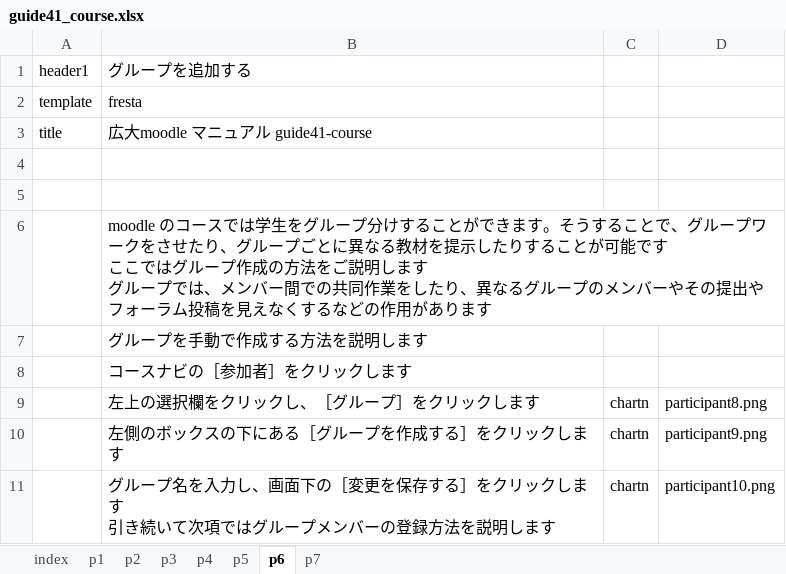
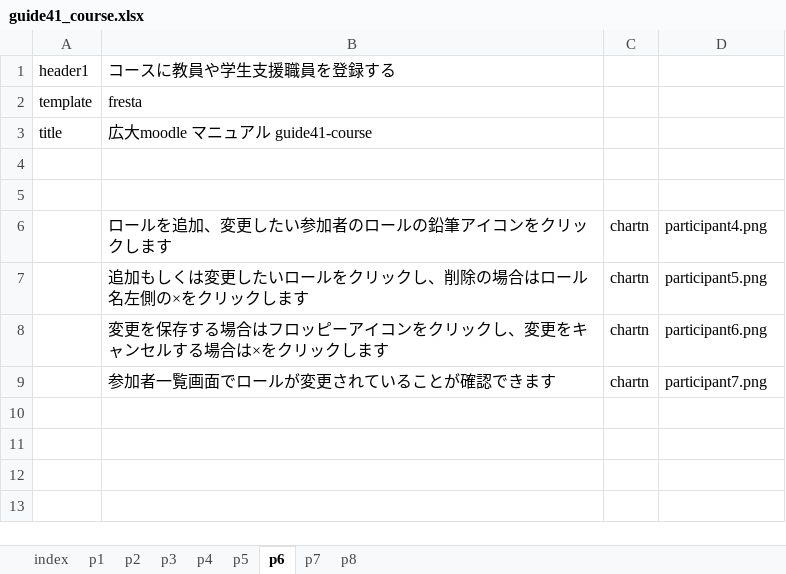
Before and after one commit to imc-lms-adm/support-vle-man, an Excel workbook: guide41_course.xlsx, sheet p6, drawn as a sheet; values as stored, in another font and other column widths than the file's, no borders; removed rows and columns are numbered as before the commit, all else as after; ↵ is a line break in a cell; the diff names each change by its address in the sheet, - before the commit and + after, or states it on an @@ line.

```diff
--- a/guide41_course.xlsx (sheet p6)
+++ b/guide41_course.xlsx (sheet p6)
+sheet tab: p8
-B1: グループを追加する
+B1: コースに教員や学生支援職員を登録する
-row 6:  | moodle のコースでは学生をグループ分けすることができます。そうすることで、グループワークをさせたり、グループごとに異なる教材を提示したりすることが可能です ↵ ここではグループ作成の方法をご説明します ↵ グループでは、メンバー間での共同作業をしたり、異なるグループのメンバーやその提出やフォーラム投稿を見えなくするなどの作用があります
-row 7:  | グループを手動で作成する方法を説明します
-row 8:  | コースナビの［参加者］をクリックします
-B6: 左上の選択欄をクリックし、［グループ］をクリックします
+B6: ロールを追加、変更したい参加者のロールの鉛筆アイコンをクリックします
-D6: participant8.png
+D6: participant4.png
-B7: 左側のボックスの下にある［グループを作成する］をクリックします
+B7: 追加もしくは変更したいロールをクリックし、削除の場合はロール名左側の×をクリックします
-D7: participant9.png
+D7: participant5.png
-B8: グループ名を入力し、画面下の［変更を保存する］をクリックします ↵ 引き続いて次項ではグループメンバーの登録方法を説明します
+B8: 変更を保存する場合はフロッピーアイコンをクリックし、変更をキャンセルする場合は×をクリックします
-D8: participant10.png
+D8: participant6.png
+row 9:  | 参加者一覧画面でロールが変更されていることが確認できます | chartn | participant7.png
```
Also changed, not shown: sheet p2, sheet p5, sheet p3, sheet p4, sheet p7.
